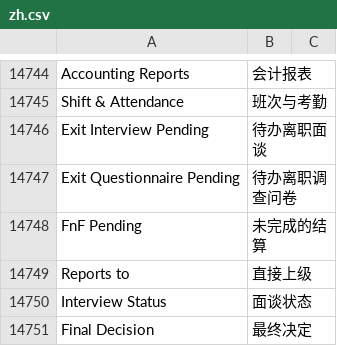
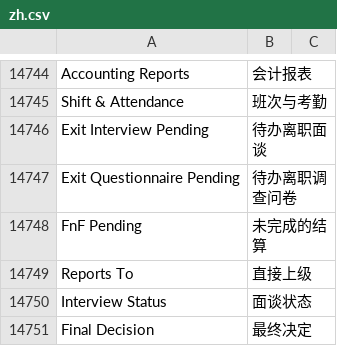
Before and after one commit to z1coyan/erpnext_chinese, a CSV file: erpnext_chinese/translations/zh.csv, drawn as a sheet; only a part is shown, gaps mark what is left out.

Commit message:
HRMS增加词条

```diff
--- a/erpnext_chinese/translations/zh.csv
+++ b/erpnext_chinese/translations/zh.csv
@@ -15286,3 +15286,3 @@ Exit Questionnaire Pending,待办离职调查问卷
 FnF Pending,未完成的结算
-Reports to,直接上级
+Reports To,直接上级
 Interview Status,面谈状态
```
